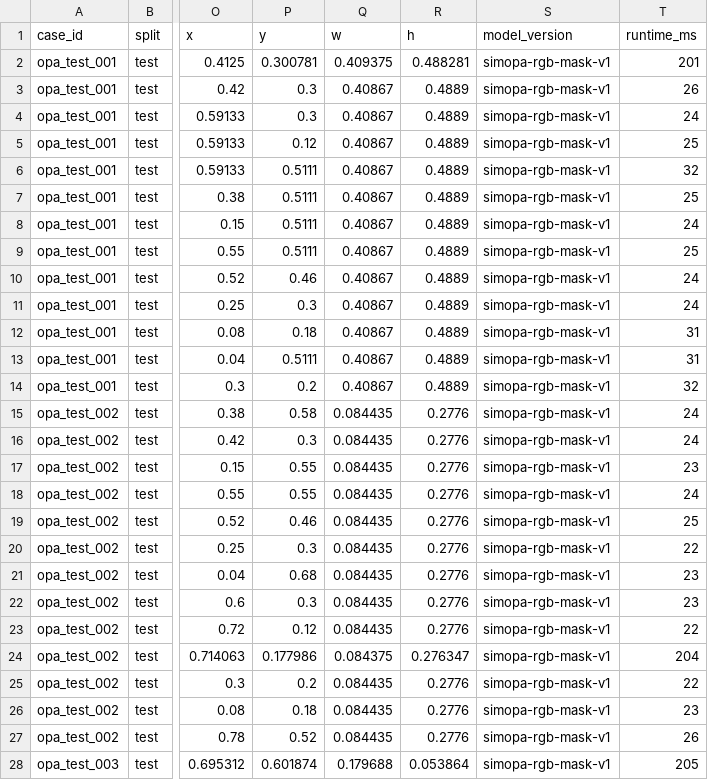
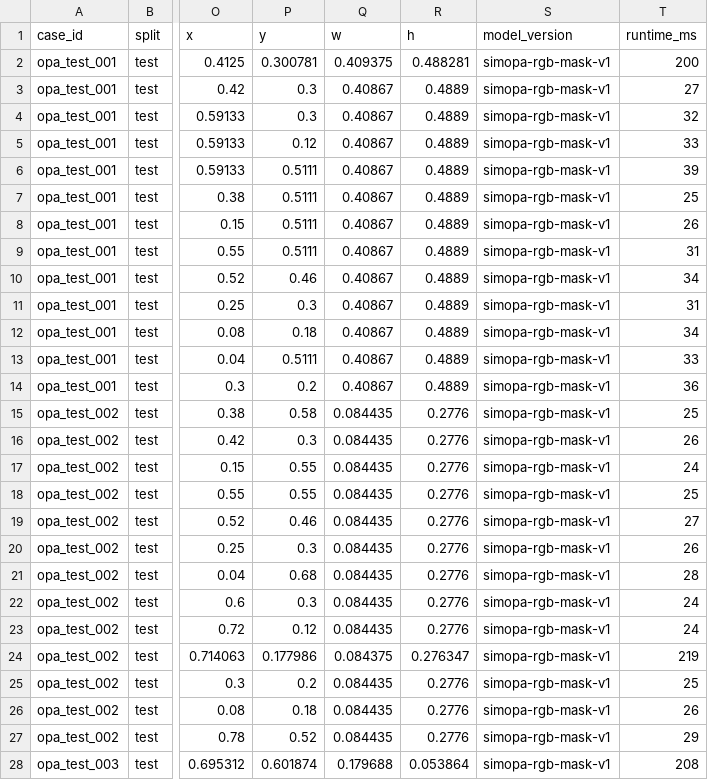
Before and after one commit to Thronedoct/SmartPlace, a CSV file: report/tables/candidate_ranking_v1.csv, drawn as a sheet; only a part is shown, gaps mark what is left out; the diff covers the shown part only; the diff names each change by its address in the sheet, - before the commit and + after, or states it on an @@ line.

```diff
--- a/report/tables/candidate_ranking_v1.csv
+++ b/report/tables/candidate_ranking_v1.csv
-T2 (runtime_ms): 201
+T2 (runtime_ms): 200
-T3 (runtime_ms): 26
+T3 (runtime_ms): 27
-T4 (runtime_ms): 24
+T4 (runtime_ms): 32
-T5 (runtime_ms): 25
+T5 (runtime_ms): 33
-T6 (runtime_ms): 32
+T6 (runtime_ms): 39
-T8 (runtime_ms): 24
+T8 (runtime_ms): 26
-T9 (runtime_ms): 25
+T9 (runtime_ms): 31
-T10 (runtime_ms): 24
+T10 (runtime_ms): 34
-T11 (runtime_ms): 24
+T11 (runtime_ms): 31
-T12 (runtime_ms): 31
+T12 (runtime_ms): 34
-T13 (runtime_ms): 31
+T13 (runtime_ms): 33
-T14 (runtime_ms): 32
+T14 (runtime_ms): 36
-T15 (runtime_ms): 24
+T15 (runtime_ms): 25
-T16 (runtime_ms): 24
+T16 (runtime_ms): 26
-T17 (runtime_ms): 23
+T17 (runtime_ms): 24
-T18 (runtime_ms): 24
+T18 (runtime_ms): 25
-T19 (runtime_ms): 25
+T19 (runtime_ms): 27
-T20 (runtime_ms): 22
+T20 (runtime_ms): 26
-T21 (runtime_ms): 23
+T21 (runtime_ms): 28
-T22 (runtime_ms): 23
+T22 (runtime_ms): 24
-T23 (runtime_ms): 22
+T23 (runtime_ms): 24
-T24 (runtime_ms): 204
+T24 (runtime_ms): 219
-T25 (runtime_ms): 22
+T25 (runtime_ms): 25
-T26 (runtime_ms): 23
+T26 (runtime_ms): 26
-T27 (runtime_ms): 26
+T27 (runtime_ms): 29
-T28 (runtime_ms): 205
+T28 (runtime_ms): 208
```
Also changed, not shown: 172 edited cells elsewhere in this file, 2 other files.
